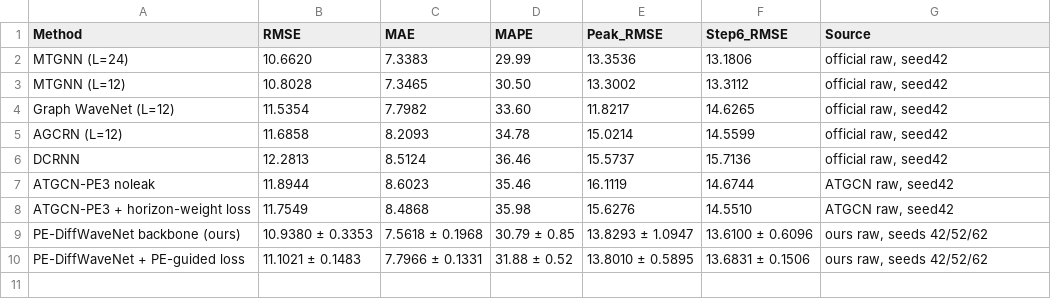
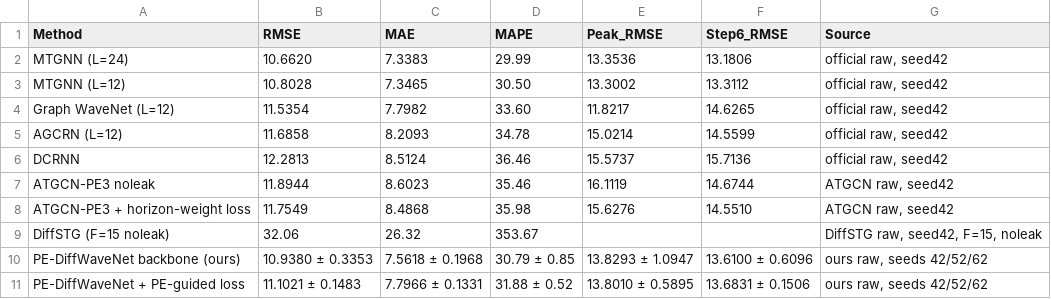
Before and after one commit to Luchen-ry/ozone-forecast, a CSV file: paper_assets_pediffwavenet/table1_main_raw_comparison.csv, drawn as a sheet; the diff names each change by its address in the sheet, - before the commit and + after, or states it on an @@ line.

```diff
--- a/paper_assets_pediffwavenet/table1_main_raw_comparison.csv
+++ b/paper_assets_pediffwavenet/table1_main_raw_comparison.csv
+row 9: DiffSTG (F=15 noleak) | 32.06 | 26.32 | 353.67 |  |  | DiffSTG raw, seed42, F=15, noleak
```
Also changed, not shown: external_baselines/diffstg_results.csv, 32 other files.
